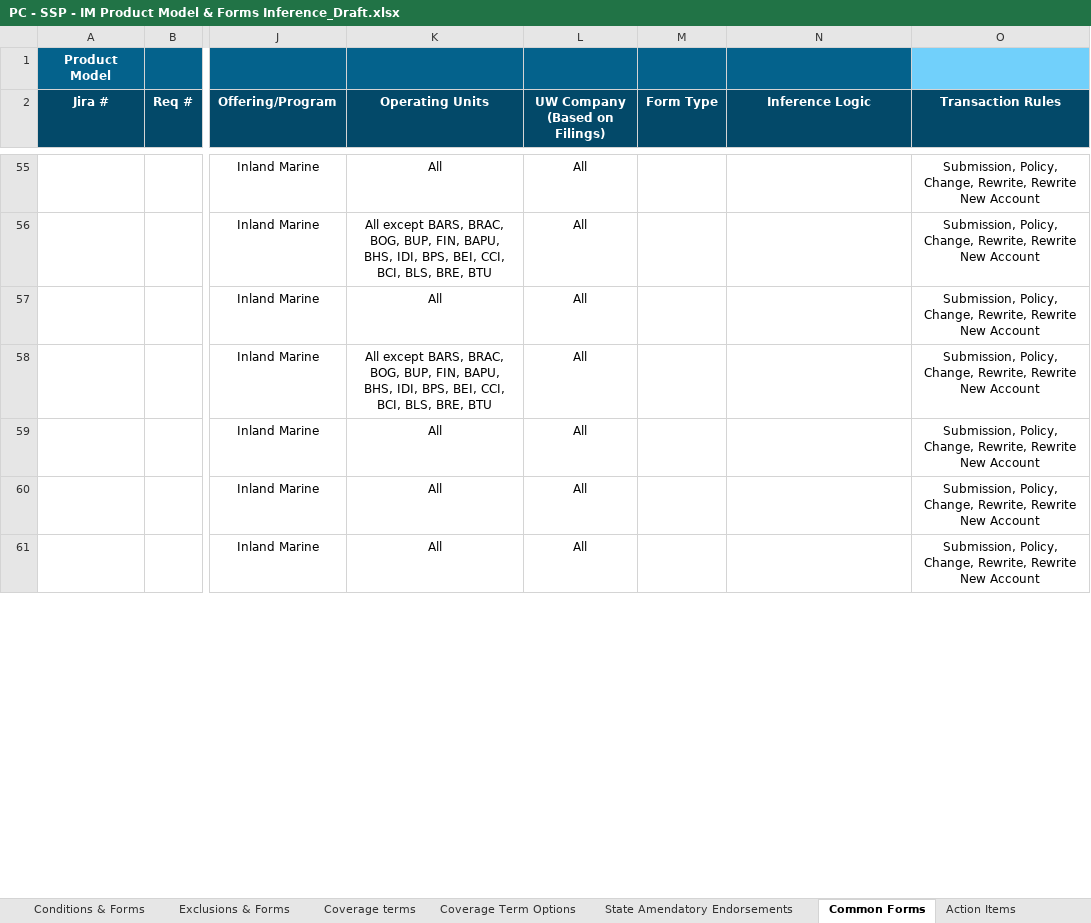
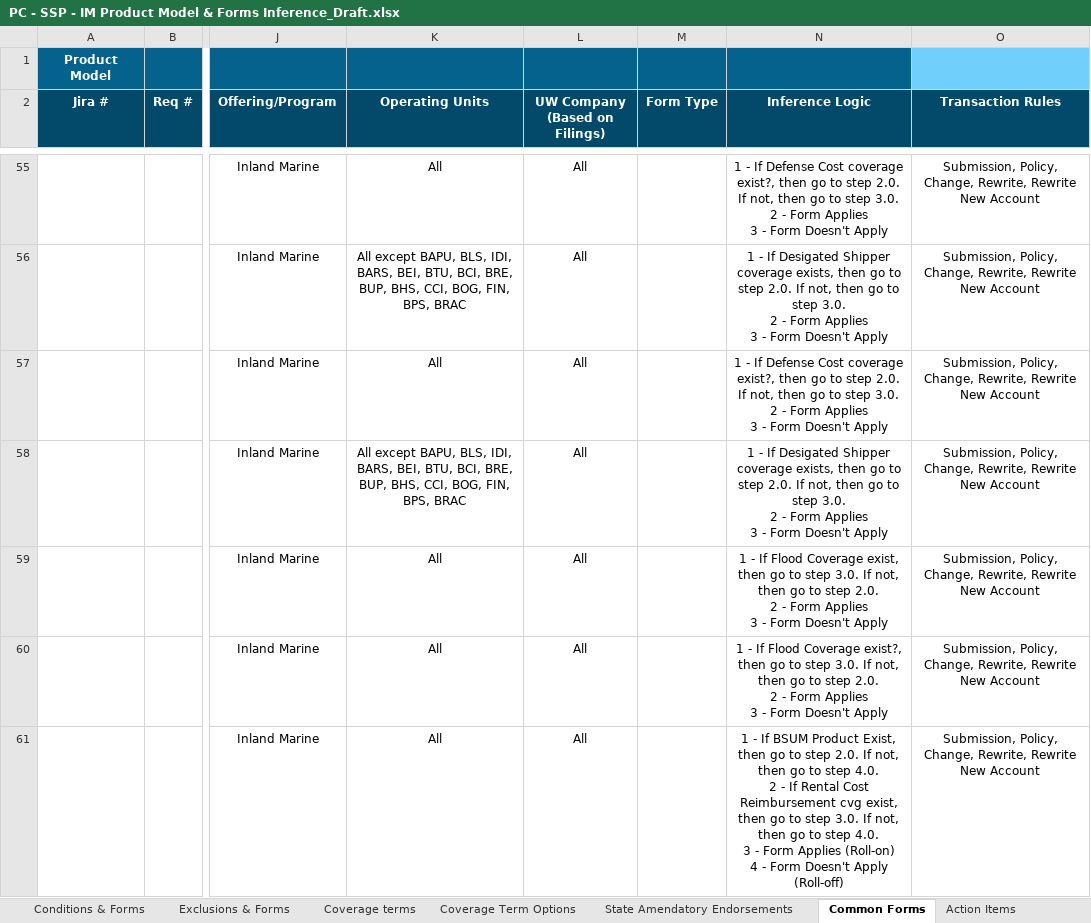
Before and after one commit to raiaan78/WRB, an Excel workbook: Coverages/IM/PC - SSP - IM Product Model & Forms Inference_Draft.xlsx, sheet Common Forms, drawn as a sheet; only a part is shown, gaps mark what is left out; values as stored, in another font and other column widths than the file's, no borders; conditional formats not drawn; ↵ is a line break in a cell; the diff covers the shown part only; the diff names each change by its address in the sheet, - before the commit and + after, or states it on an @@ line.

Commit message:
Added IM inference steps

```diff
--- a/Coverages/IM/PC - SSP - IM Product Model & Forms Inference_Draft.xlsx (sheet Common Forms)
+++ b/Coverages/IM/PC - SSP - IM Product Model & Forms Inference_Draft.xlsx (sheet Common Forms)
-N55 (Inference Logic): (empty)
+N55 (Inference Logic): 1 - If Defense Cost coverage exist?, then go to step 2.0. If not, then go to step 3.0. ↵ 2 - Form Applies ↵ 3 - Form Doesn't Apply
-K56 (Operating Units): All except BARS, BRAC, BOG, BUP, FIN, BAPU, BHS, IDI, BPS, BEI, CCI, BCI, BLS, BRE, BTU
+K56 (Operating Units): All except BAPU, BLS, IDI, BARS, BEI, BTU, BCI, BRE, BUP, BHS, CCI, BOG, FIN, BPS, BRAC
-N56 (Inference Logic): (empty)
+N56 (Inference Logic): 1 - If Desigated Shipper coverage exists, then go to step 2.0. If not, then go to step 3.0. ↵ 2 - Form Applies ↵ 3 - Form Doesn't Apply
-N57 (Inference Logic): (empty)
+N57 (Inference Logic): 1 - If Defense Cost coverage exist?, then go to step 2.0. If not, then go to step 3.0. ↵ 2 - Form Applies ↵ 3 - Form Doesn't Apply
-K58 (Operating Units): All except BARS, BRAC, BOG, BUP, FIN, BAPU, BHS, IDI, BPS, BEI, CCI, BCI, BLS, BRE, BTU
+K58 (Operating Units): All except BAPU, BLS, IDI, BARS, BEI, BTU, BCI, BRE, BUP, BHS, CCI, BOG, FIN, BPS, BRAC
-N58 (Inference Logic): (empty)
+N58 (Inference Logic): 1 - If Desigated Shipper coverage exists, then go to step 2.0. If not, then go to step 3.0. ↵ 2 - Form Applies ↵ 3 - Form Doesn't Apply
-N59 (Inference Logic): (empty)
+N59 (Inference Logic): 1 - If Flood Coverage exist, then go to step 3.0. If not, then go to step 2.0. ↵ 2 - Form Applies ↵ 3 - Form Doesn't Apply
-N60 (Inference Logic): (empty)
+N60 (Inference Logic): 1 - If Flood Coverage exist?, then go to step 3.0. If not, then go to step 2.0. ↵ 2 - Form Applies ↵ 3 - Form Doesn't Apply
-N61 (Inference Logic): (empty)
+N61 (Inference Logic): 1 - If BSUM Product Exist, then go to step 2.0. If not, then go to step 4.0. ↵ 2 - If Rental Cost Reimbursement cvg exist, then go to step 3.0. If not, then go to step 4.0. ↵ 3 - Form Applies (Roll-on) ↵ 4 - Form Doesn't Apply (Roll-off)
```
Also changed, not shown: 162 edited cells elsewhere in this sheet, sheet Coverages & Forms, sheet Coverage Term Options, sheet Coverage terms, sheet Exclusions & Forms, sheet State Amendatory Endorsements, 2 other files.
